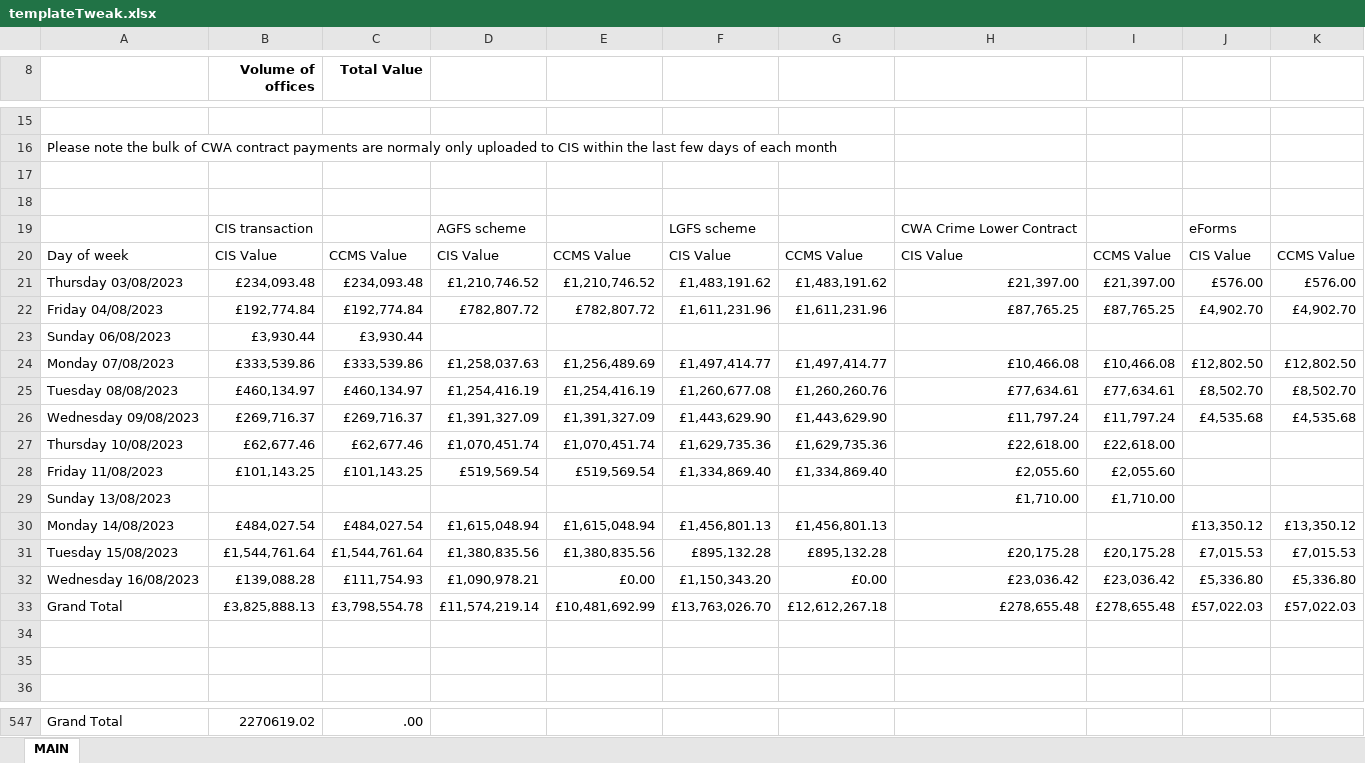
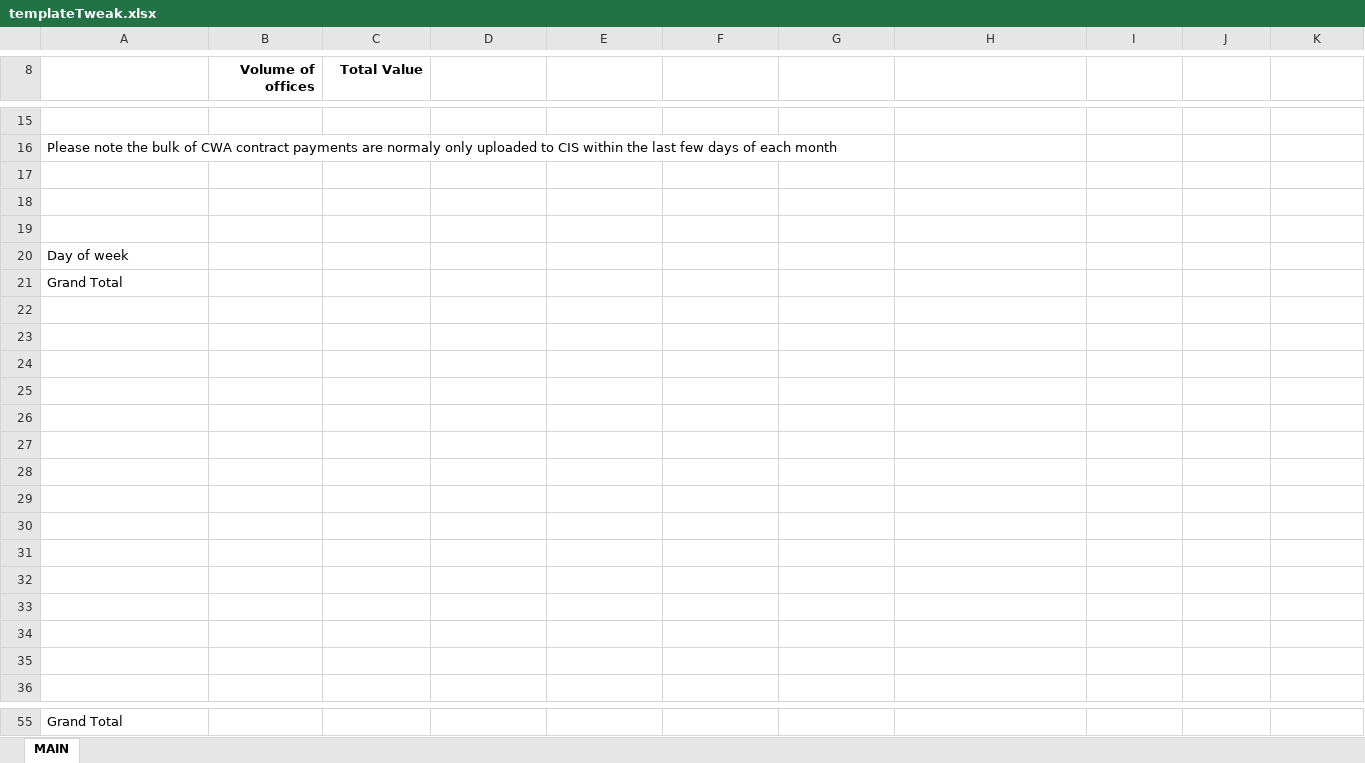
Before and after one commit to ministryofjustice/payforlegalaid, an Excel workbook: src/main/resources/templateTweak.xlsx, sheet MAIN, drawn as a sheet; only a part is shown, gaps mark what is left out; values as stored, in another font and other column widths than the file's, no borders; removed rows and columns are numbered as before the commit, all else as after; the diff covers the shown part only; the diff names each change by its address in the sheet, - before the commit and + after, or states it on an @@ line.

```diff
--- a/src/main/resources/templateTweak.xlsx (sheet MAIN)
+++ b/src/main/resources/templateTweak.xlsx (sheet MAIN)
-row 19:  | CIS transaction |  | AGFS scheme |  | LGFS scheme |  | CWA Crime Lower Contract |  | eForms
+row 19: (empty)
-row 20: Day of week | CIS Value | CCMS Value | CIS Value | CCMS Value | CIS Value | CCMS Value | CIS Value | CCMS Value | CIS Value | CCMS Value
-row 21: Thursday 03/08/2023 | £234,093.48 | £234,093.48 | £1,210,746.52 | £1,210,746.52 | £1,483,191.62 | £1,483,191.62 | £21,397.00 | £21,397.00 | £576.00 | £576.00
+row 20: Day of week
+row 21: Grand Total
-row 22: Friday 04/08/2023 | £192,774.84 | £192,774.84 | £782,807.72 | £782,807.72 | £1,611,231.96 | £1,611,231.96 | £87,765.25 | £87,765.25 | £4,902.70 | £4,902.70
+row 22: (empty)
-row 23: Sunday 06/08/2023 | £3,930.44 | £3,930.44
+row 23: (empty)
-row 24: Monday 07/08/2023 | £333,539.86 | £333,539.86 | £1,258,037.63 | £1,256,489.69 | £1,497,414.77 | £1,497,414.77 | £10,466.08 | £10,466.08 | £12,802.50 | £12,802.50
+row 24: (empty)
-row 25: Tuesday 08/08/2023 | £460,134.97 | £460,134.97 | £1,254,416.19 | £1,254,416.19 | £1,260,677.08 | £1,260,260.76 | £77,634.61 | £77,634.61 | £8,502.70 | £8,502.70
+row 25: (empty)
-row 26: Wednesday 09/08/2023 | £269,716.37 | £269,716.37 | £1,391,327.09 | £1,391,327.09 | £1,443,629.90 | £1,443,629.90 | £11,797.24 | £11,797.24 | £4,535.68 | £4,535.68
+row 26: (empty)
-row 27: Thursday 10/08/2023 | £62,677.46 | £62,677.46 | £1,070,451.74 | £1,070,451.74 | £1,629,735.36 | £1,629,735.36 | £22,618.00 | £22,618.00
+row 27: (empty)
-row 28: Friday 11/08/2023 | £101,143.25 | £101,143.25 | £519,569.54 | £519,569.54 | £1,334,869.40 | £1,334,869.40 | £2,055.60 | £2,055.60
+row 28: (empty)
-row 29: Sunday 13/08/2023 |  |  |  |  |  |  | £1,710.00 | £1,710.00
+row 29: (empty)
-row 30: Monday 14/08/2023 | £484,027.54 | £484,027.54 | £1,615,048.94 | £1,615,048.94 | £1,456,801.13 | £1,456,801.13 |  |  | £13,350.12 | £13,350.12
+row 30: (empty)
-row 31: Tuesday 15/08/2023 | £1,544,761.64 | £1,544,761.64 | £1,380,835.56 | £1,380,835.56 | £895,132.28 | £895,132.28 | £20,175.28 | £20,175.28 | £7,015.53 | £7,015.53
+row 31: (empty)
-row 32: Wednesday 16/08/2023 | £139,088.28 | £111,754.93 | £1,090,978.21 | £0.00 | £1,150,343.20 | £0.00 | £23,036.42 | £23,036.42 | £5,336.80 | £5,336.80
+row 32: (empty)
-row 33: Grand Total | £3,825,888.13 | £3,798,554.78 | £11,574,219.14 | £10,481,692.99 | £13,763,026.70 | £12,612,267.18 | £278,655.48 | £278,655.48 | £57,022.03 | £57,022.03
+row 33: (empty)
-B55 (Volume of offices): 2270619.02
+B55 (Volume of offices): (empty)
-C55 (Total Value): .00
+C55 (Total Value): (empty)
```
Also changed, not shown: 492 removed rows elsewhere in this sheet.
